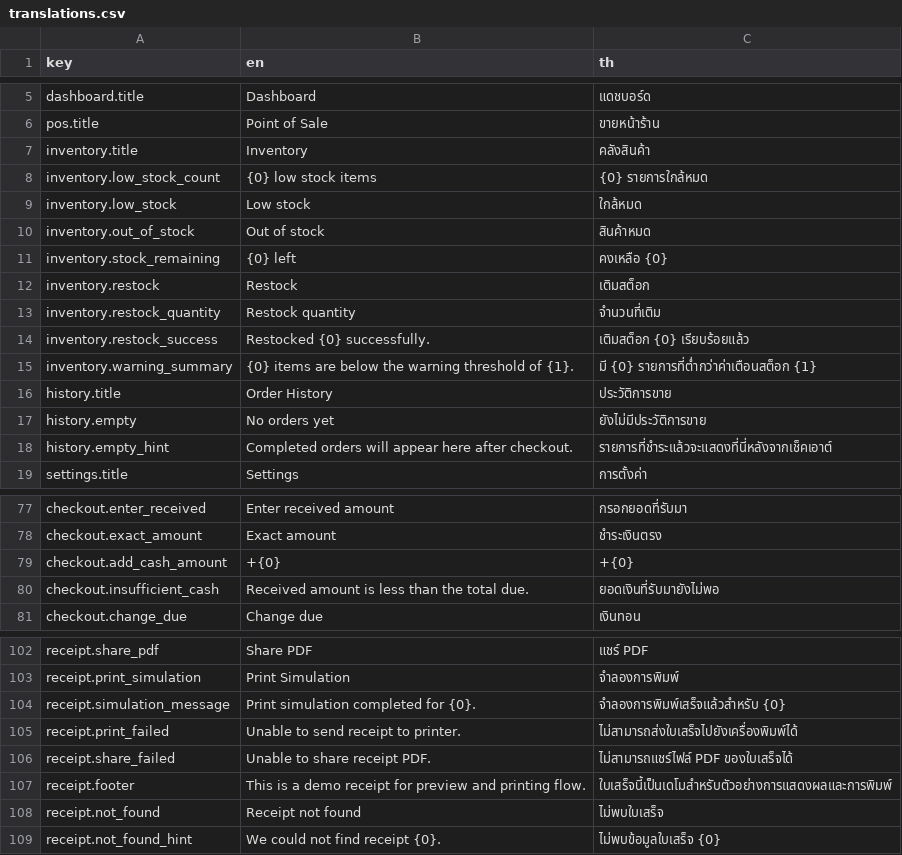
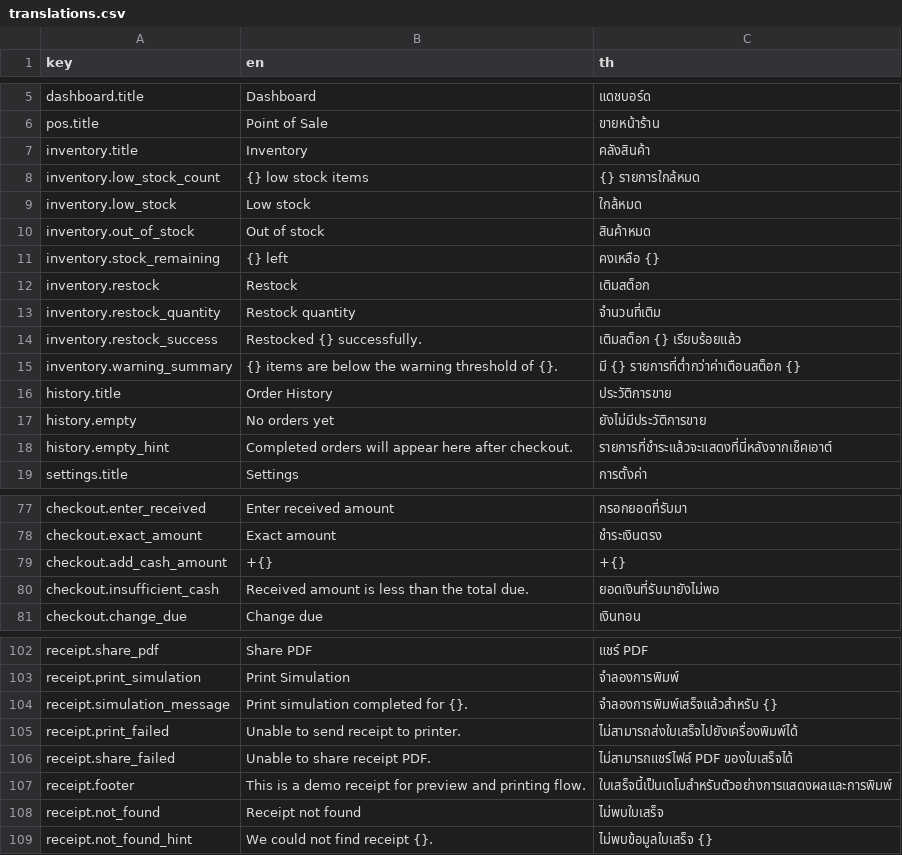
Before and after one commit to dexter-cnx/flutter-pos-demo, a CSV file: assets/i18n/translations.csv, drawn as a sheet; only a part is shown, gaps mark what is left out.

```diff
--- a/assets/i18n/translations.csv
+++ b/assets/i18n/translations.csv
@@ -7,10 +7,10 @@ pos.title,Point of Sale,ขายหน้าร้าน
 inventory.title,Inventory,คลังสินค้า
-inventory.low_stock_count,{0} low stock items,{0} รายการใกล้หมด
+inventory.low_stock_count,{} low stock items,{} รายการใกล้หมด
 inventory.low_stock,Low stock,ใกล้หมด
 inventory.out_of_stock,Out of stock,สินค้าหมด
-inventory.stock_remaining,{0} left,คงเหลือ {0}
+inventory.stock_remaining,{} left,คงเหลือ {}
 inventory.restock,Restock,เติมสต็อก
 inventory.restock_quantity,Restock quantity,จำนวนที่เติม
-inventory.restock_success,Restocked {0} successfully.,เติมสต็อก {0} เรียบร้อยแล้ว
-inventory.warning_summary,{0} items are below the warning threshold of {1}.,มี {0} รายการที่ต่ำกว่าค่าเตือนสต็อก {1}
+inventory.restock_success,Restocked {} successfully.,เติมสต็อก {} เรียบร้อยแล้ว
+inventory.warning_summary,{} items are below the warning threshold of {}.,มี {} รายการที่ต่ำกว่าค่าเตือนสต็อก {}
 history.title,Order History,ประวัติการขาย
@@ -78,3 +78,3 @@ checkout.enter_received,Enter received amount,กรอกยอดที่ร
 checkout.exact_amount,Exact amount,ชำระเงินตรง
-checkout.add_cash_amount,+{0},+{0}
+checkout.add_cash_amount,+{},+{}
 checkout.insufficient_cash,Received amount is less than the total due.,ยอดเงินที่รับมายังไม่พอ
@@ -103,3 +103,3 @@ receipt.share_pdf,Share PDF,แชร์ PDF
 receipt.print_simulation,Print Simulation,จำลองการพิมพ์
-receipt.simulation_message,Print simulation completed for {0}.,จำลองการพิมพ์เสร็จแล้วสำหรับ {0}
+receipt.simulation_message,Print simulation completed for {}.,จำลองการพิมพ์เสร็จแล้วสำหรับ {}
 receipt.print_failed,Unable to send receipt to printer.,ไม่สามารถส่งใบเสร็จไปยังเครื่องพิมพ์ได้
@@ -108,2 +108,2 @@ receipt.footer,This is a demo receipt for preview and printing flow.,ใบเ
 receipt.not_found,Receipt not found,ไม่พบใบเสร็จ
-receipt.not_found_hint,We could not find receipt {0}.,ไม่พบข้อมูลใบเสร็จ {0}
+receipt.not_found_hint,We could not find receipt {}.,ไม่พบข้อมูลใบเสร็จ {}
```
Also changed, not shown: 4 other files.
